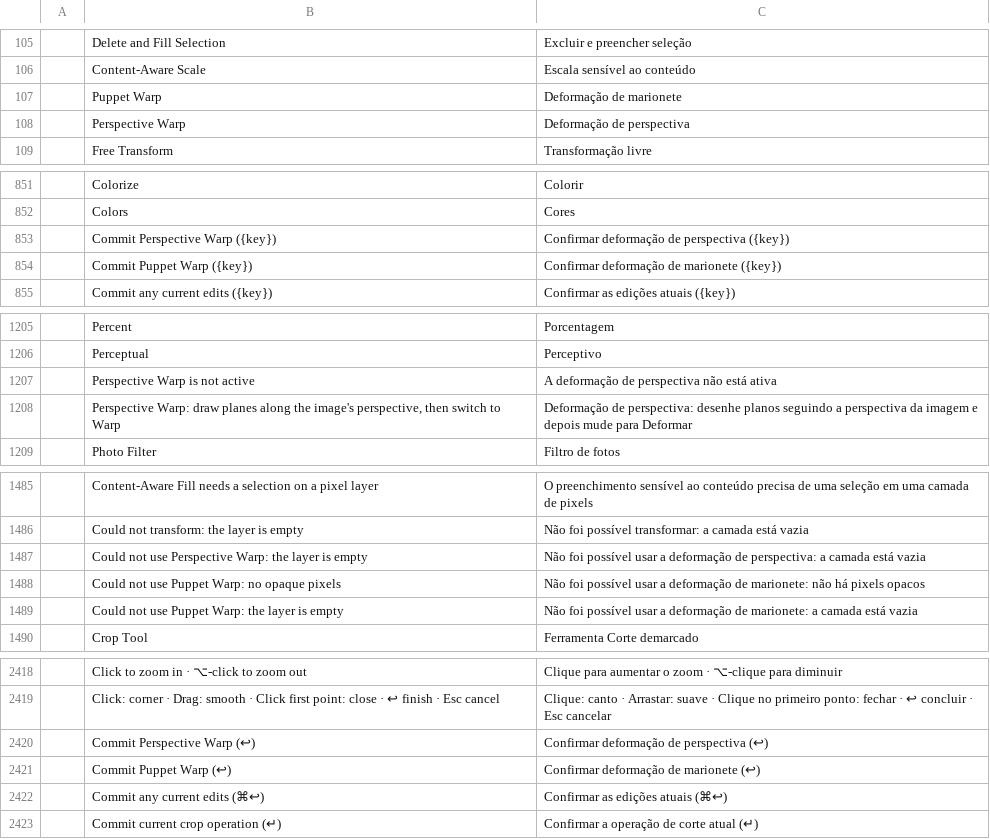
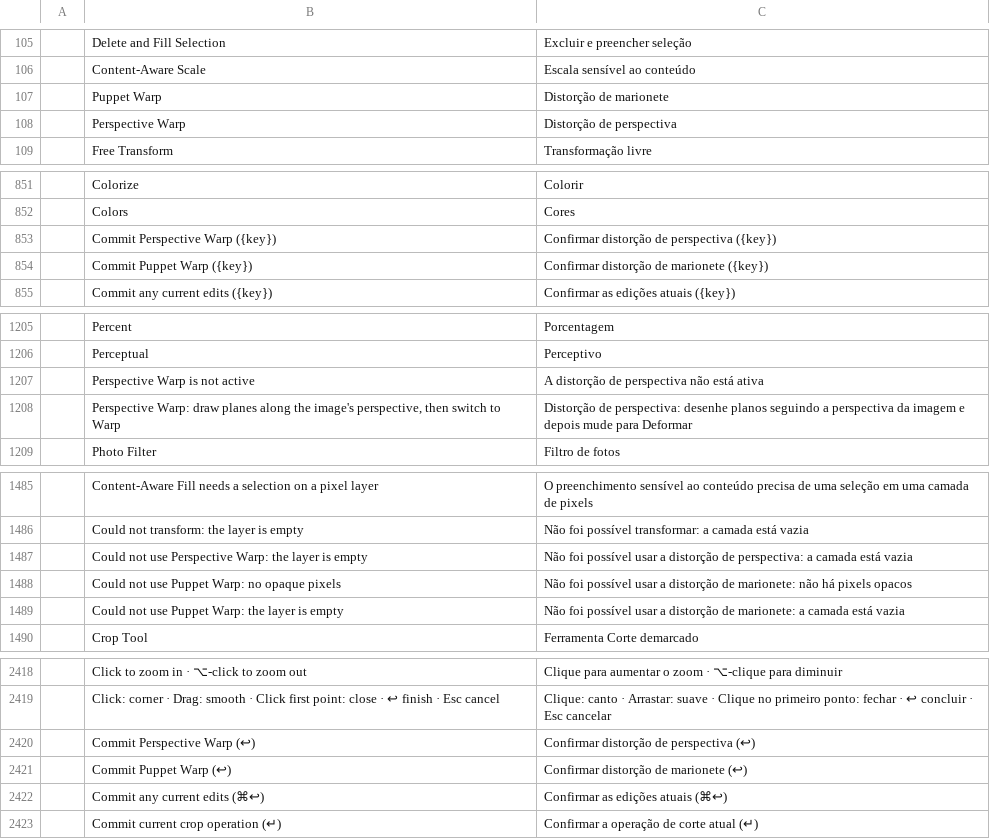
Before and after one commit to ArthurViniciusBA1/photocraft, a TSV file: crates/ui-egui/src/i18n/pt-br.tsv, drawn as a sheet; only a part is shown, gaps mark what is left out; the diff covers the shown part only.

```diff
--- a/crates/ui-egui/src/i18n/pt-br.tsv
+++ b/crates/ui-egui/src/i18n/pt-br.tsv
@@ -106,4 +106,4 @@
 	Content-Aware Scale	Escala sensível ao conteúdo
-	Puppet Warp	Deformação de marionete
-	Perspective Warp	Deformação de perspectiva
+	Puppet Warp	Distorção de marionete
+	Perspective Warp	Distorção de perspectiva
 	Free Transform	Transformação livre
@@ -852,4 +852,4 @@
 	Colors	Cores
-	Commit Perspective Warp ({key})	Confirmar deformação de perspectiva ({key})
-	Commit Puppet Warp ({key})	Confirmar deformação de marionete ({key})
+	Commit Perspective Warp ({key})	Confirmar distorção de perspectiva ({key})
+	Commit Puppet Warp ({key})	Confirmar distorção de marionete ({key})
 	Commit any current edits ({key})	Confirmar as edições atuais ({key})
@@ -1206,4 +1206,4 @@
 	Perceptual	Perceptivo
-	Perspective Warp is not active	A deformação de perspectiva não está ativa
-	Perspective Warp: draw planes along the image's perspective, then switch to Warp	Deformação de perspectiva: desenhe planos seguindo a perspectiva da imagem e depois mude para Deformar
+	Perspective Warp is not active	A distorção de perspectiva não está ativa
+	Perspective Warp: draw planes along the image's perspective, then switch to Warp	Distorção de perspectiva: desenhe planos seguindo a perspectiva da imagem e depois mude para Deformar
 	Photo Filter	Filtro de fotos
@@ -1486,5 +1486,5 @@
 	Could not transform: the layer is empty	Não foi possível transformar: a camada está vazia
-	Could not use Perspective Warp: the layer is empty	Não foi possível usar a deformação de perspectiva: a camada está vazia
-	Could not use Puppet Warp: no opaque pixels	Não foi possível usar a deformação de marionete: não há pixels opacos
-	Could not use Puppet Warp: the layer is empty	Não foi possível usar a deformação de marionete: a camada está vazia
+	Could not use Perspective Warp: the layer is empty	Não foi possível usar a distorção de perspectiva: a camada está vazia
+	Could not use Puppet Warp: no opaque pixels	Não foi possível usar a distorção de marionete: não há pixels opacos
+	Could not use Puppet Warp: the layer is empty	Não foi possível usar a distorção de marionete: a camada está vazia
 	Crop Tool	Ferramenta Corte demarcado
@@ -2419,4 +2419,4 @@
 	Click: corner · Drag: smooth · Click first point: close · ↩ finish · Esc cancel	Clique: canto · Arrastar: suave · Clique no primeiro ponto: fechar · ↩ concluir · Esc cancelar
-	Commit Perspective Warp (↩)	Confirmar deformação de perspectiva (↩)
-	Commit Puppet Warp (↩)	Confirmar deformação de marionete (↩)
+	Commit Perspective Warp (↩)	Confirmar distorção de perspectiva (↩)
+	Commit Puppet Warp (↩)	Confirmar distorção de marionete (↩)
 	Commit any current edits (⌘↩)	Confirmar as edições atuais (⌘↩)
```
Also changed, not shown: 1 edited cell elsewhere in this file, 1 other file.
